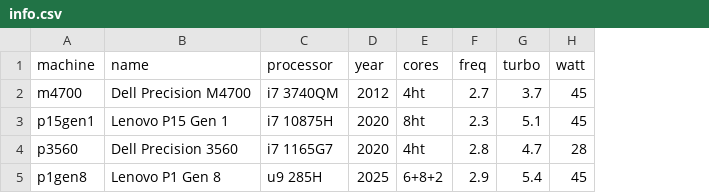
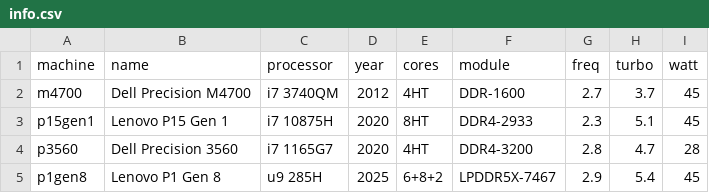
Before and after one commit to arni-magnusson/cpu, a CSV file: cpumon/data/info.csv, drawn as a sheet; the diff names each change by its address in the sheet, - before the commit and + after, or states it on an @@ line.

Commit message:
Add module column

```diff
--- a/cpumon/data/info.csv
+++ b/cpumon/data/info.csv
+column F (module), rows 2-5: DDR-1600 | DDR4-2933 | DDR4-3200 | LPDDR5X-7467
-E2 (cores): 4ht
+E2 (cores): 4HT
-E3 (cores): 8ht
+E3 (cores): 8HT
-E4 (cores): 4ht
+E4 (cores): 4HT
```
Also changed, not shown: info.csv, turbostat/data/info.csv.
